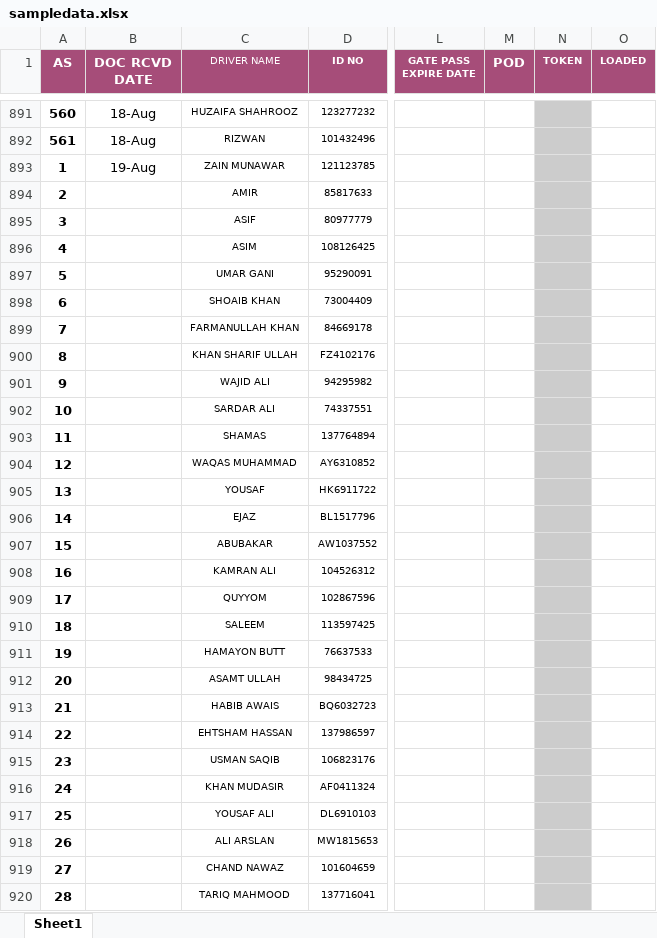
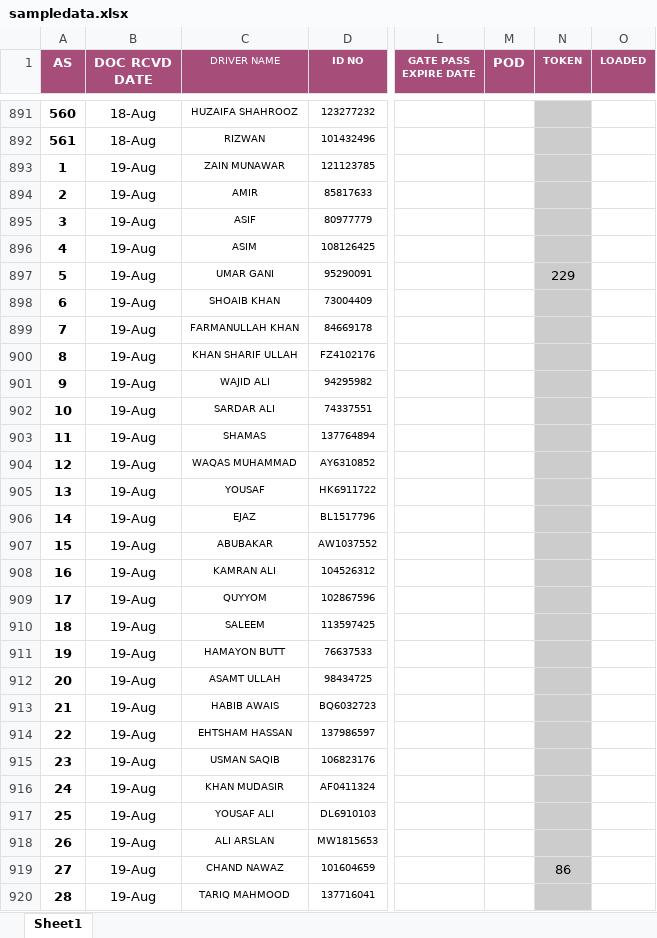
Before and after one commit to connectharundas/global-pacific-truck-search, an Excel workbook: data/sampledata.xlsx, sheet Sheet1, drawn as a sheet; only a part is shown, gaps mark what is left out; values as stored, in another font and other column widths than the file's, no borders; the diff covers the shown part only; the diff names each change by its address in the sheet, - before the commit and + after, or states it on an @@ line.

```diff
--- a/data/sampledata.xlsx (sheet Sheet1)
+++ b/data/sampledata.xlsx (sheet Sheet1)
-B894:B920 (DOC RCVD DATE): (empty)
+B894:B920 (DOC RCVD DATE): 19-Aug
-N897 (TOKEN): (empty)
+N897 (TOKEN): 229
-N919 (TOKEN): (empty)
+N919 (TOKEN): 86
```
Also changed, not shown: 79 added rows, 486 edited cells, cell formats and row numbers in column A elsewhere in this sheet.
